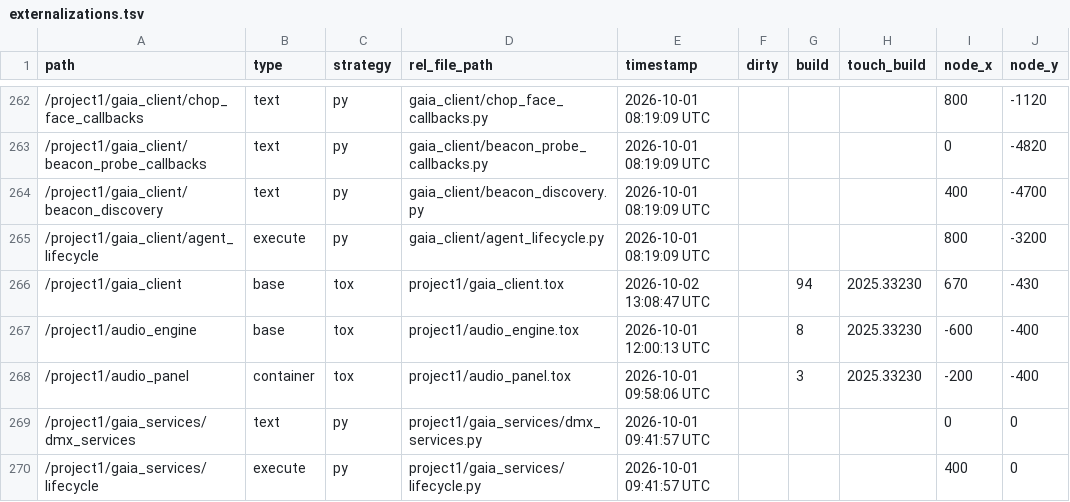
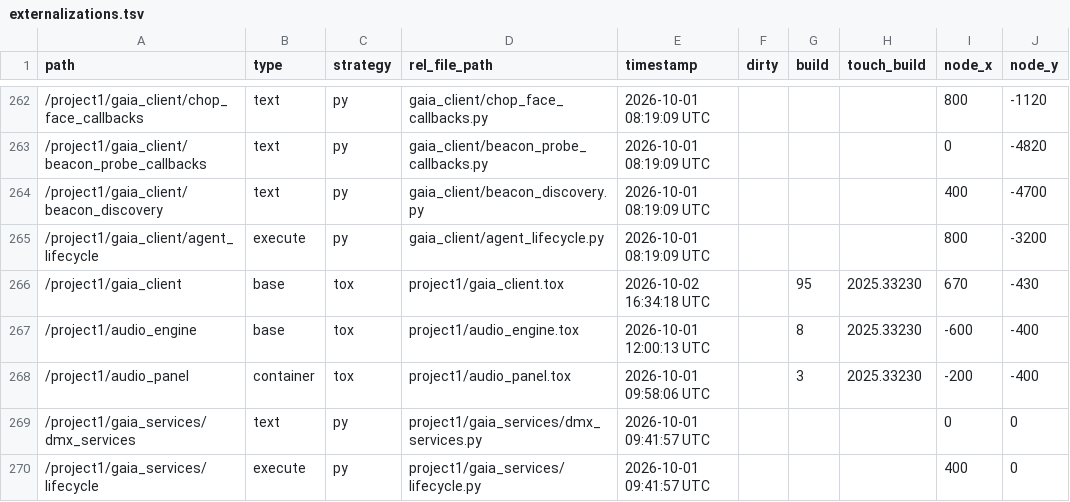
Before and after one commit to vsvisualsubstance-source/TD4DMX, a TSV file: project1/externalizations.tsv, drawn as a sheet; only a part is shown, gaps mark what is left out; the diff covers the shown part only; the diff names each change by its address in the sheet, - before the commit and + after, or states it on an @@ line.

```diff
--- a/project1/externalizations.tsv
+++ b/project1/externalizations.tsv
-E266 (timestamp): 2026-10-02 13:08:47 UTC
+E266 (timestamp): 2026-10-02 16:34:18 UTC
-G266 (build): 94
+G266 (build): 95
```
Also changed, not shown: 14 edited cells elsewhere in this file, gaia_client/devices_table.tsv, project1/dmx_patch/fixtures.tsv, 10 other files.
